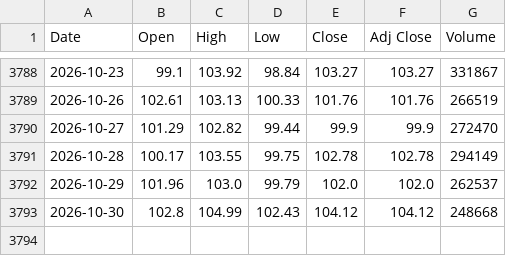
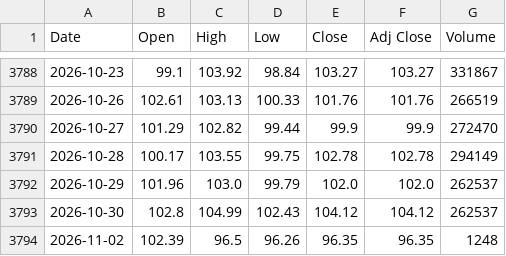
Before and after one commit to artphatsakon/ProjuctFin, a CSV file: crude_oil_15y.csv, drawn as a sheet; only a part is shown, gaps mark what is left out.

```diff
--- a/crude_oil_15y.csv
+++ b/crude_oil_15y.csv
@@ -3792,2 +3792,3 @@
 2026-10-29,101.96,103.0,99.79,102.0,102.0,262537
-2026-10-30,102.8,104.99,102.43,104.12,104.12,248668
+2026-10-30,102.8,104.99,102.43,104.12,104.12,262537
+2026-11-02,102.39,96.5,96.26,96.35,96.35,1248
```
Also changed, not shown: gold_15y.csv.
